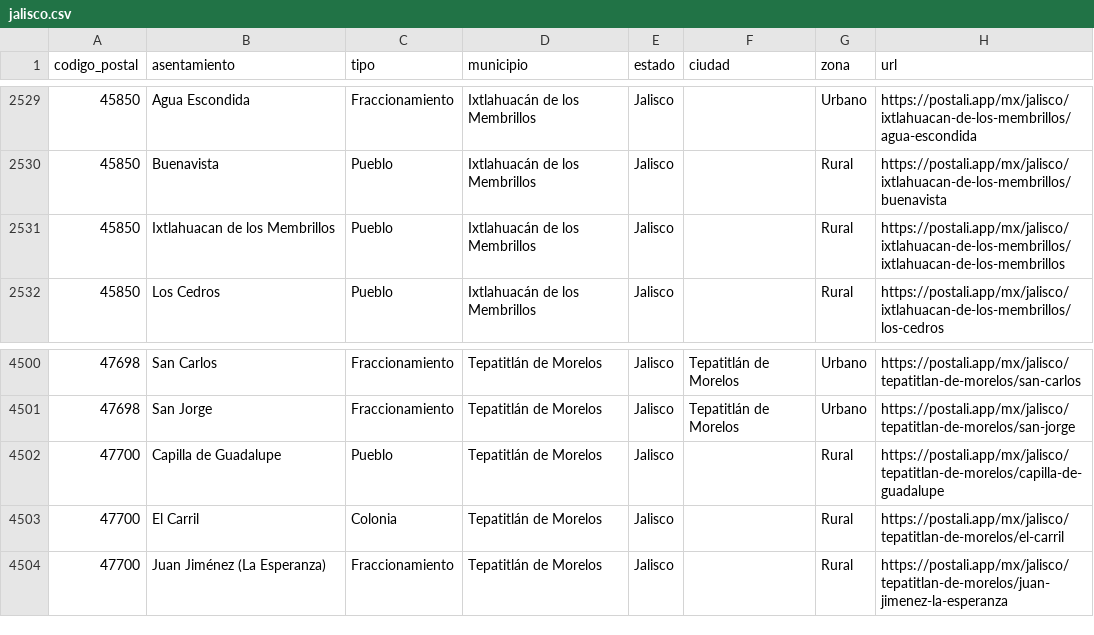
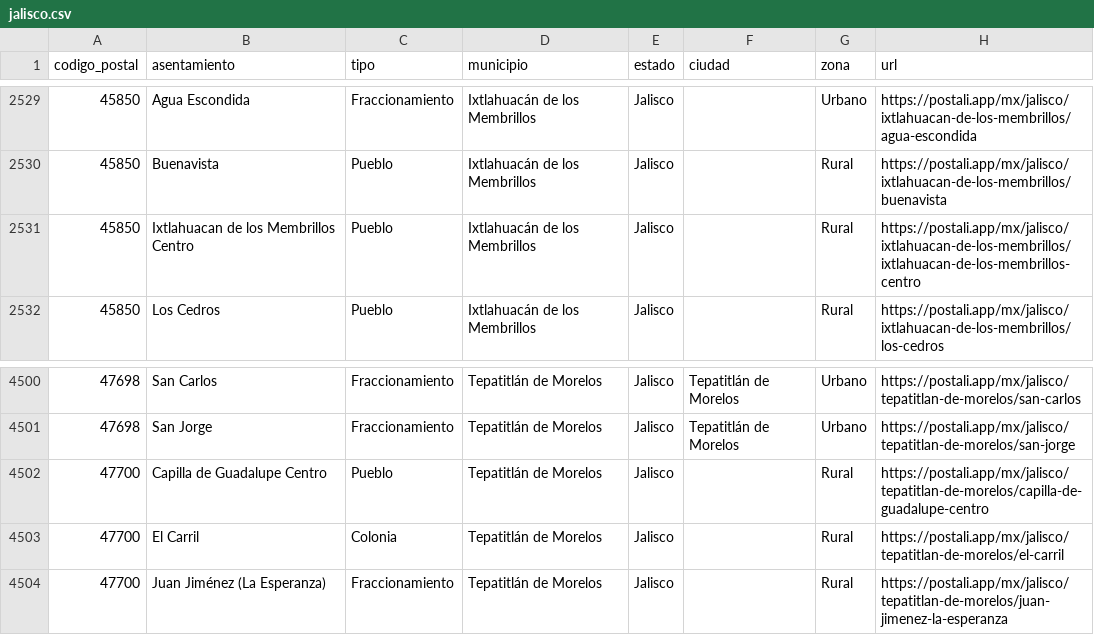
Before and after one commit to gomflo/codigos-postales-mexico, a CSV file: data/mx/por-estado/jalisco.csv, drawn as a sheet; only a part is shown, gaps mark what is left out.

```diff
--- a/data/mx/por-estado/jalisco.csv
+++ b/data/mx/por-estado/jalisco.csv
@@ -2530,3 +2530,3 @@
 45850,Buenavista,Pueblo,Ixtlahuacán de los Membrillos,Jalisco,,Rural,https://postali.app/mx/jalisco/ixtlahuacan-de-los-membrillos/buenavista
-45850,Ixtlahuacan de los Membrillos,Pueblo,Ixtlahuacán de los Membrillos,Jalisco,,Rural,https://postali.app/mx/jalisco/ixtlahuacan-de-los-membrillos/ixtlahuacan-de-los-membrillos
+45850,Ixtlahuacan de los Membrillos Centro,Pueblo,Ixtlahuacán de los Membrillos,Jalisco,,Rural,https://postali.app/mx/jalisco/ixtlahuacan-de-los-membrillos/ixtlahuacan-de-los-membrillos-centro
 45850,Los Cedros,Pueblo,Ixtlahuacán de los Membrillos,Jalisco,,Rural,https://postali.app/mx/jalisco/ixtlahuacan-de-los-membrillos/los-cedros
@@ -4501,3 +4501,3 @@
 47698,San Jorge,Fraccionamiento,Tepatitlán de Morelos,Jalisco,Tepatitlán de Morelos,Urbano,https://postali.app/mx/jalisco/tepatitlan-de-morelos/san-jorge
-47700,Capilla de Guadalupe,Pueblo,Tepatitlán de Morelos,Jalisco,,Rural,https://postali.app/mx/jalisco/tepatitlan-de-morelos/capilla-de-guadalupe
+47700,Capilla de Guadalupe Centro,Pueblo,Tepatitlán de Morelos,Jalisco,,Rural,https://postali.app/mx/jalisco/tepatitlan-de-morelos/capilla-de-guadalupe-centro
 47700,El Carril,Colonia,Tepatitlán de Morelos,Jalisco,,Rural,https://postali.app/mx/jalisco/tepatitlan-de-morelos/el-carril
```
Also changed, not shown: data/mx/por-estado/queretaro.csv, 9 other files.
